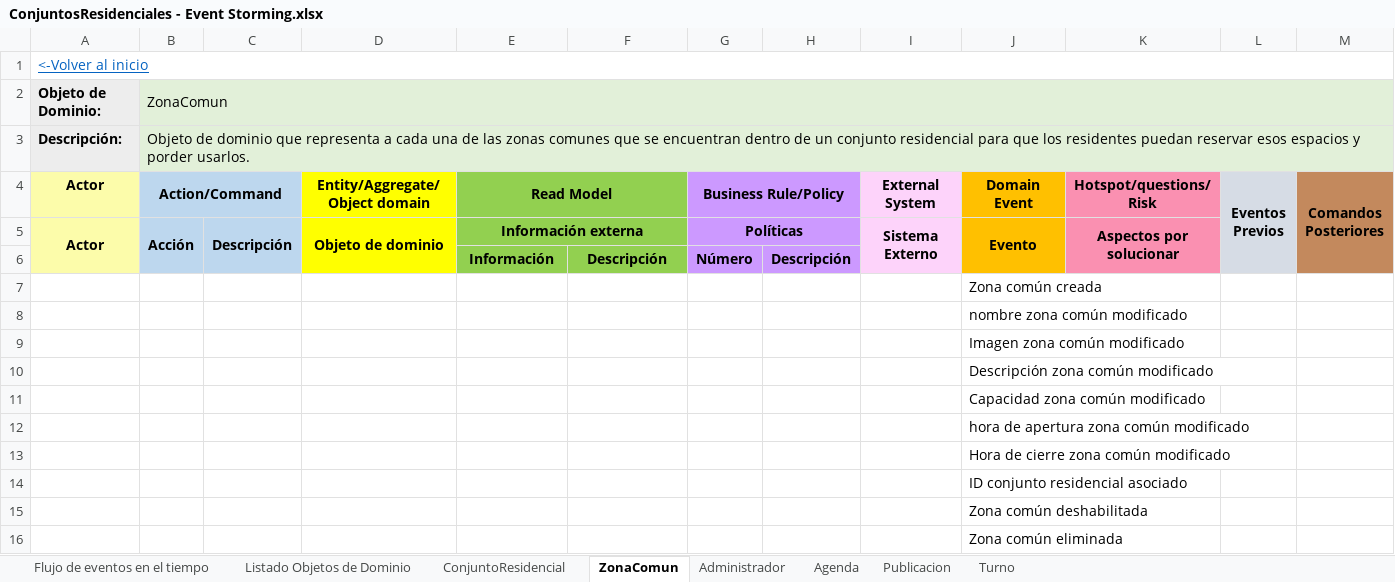
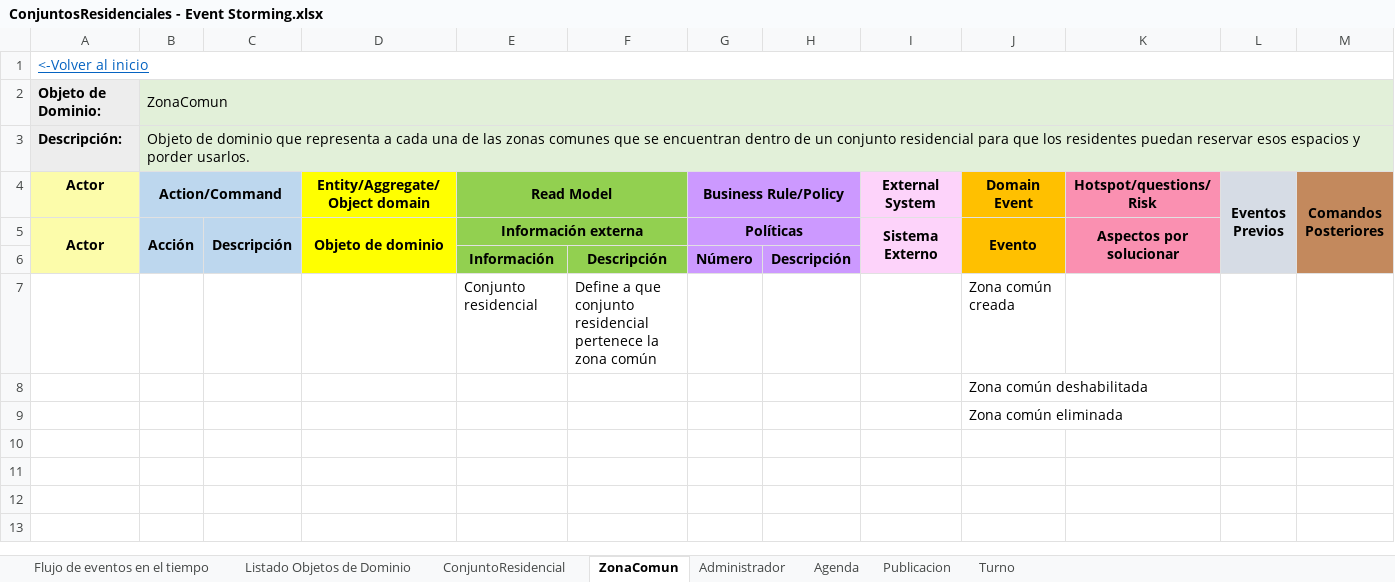
Before and after one commit to JZuluf/victus-doc, an Excel workbook: Doo-Doc/Seccion # 7/ConjuntosResidenciales - Event Storming.xlsx, sheet ZonaComun, drawn as a sheet; values as stored, in another font and other column widths than the file's, no borders; removed rows and columns are numbered as before the commit, all else as after; the diff names each change by its address in the sheet, - before the commit and + after, or states it on an @@ line.

Commit message:
Cambios del arvhico conjuntos residenciales event storming

```diff
--- a/Doo-Doc/Seccion # 7/ConjuntosResidenciales - Event Storming.xlsx (sheet ZonaComun)
+++ b/Doo-Doc/Seccion # 7/ConjuntosResidenciales - Event Storming.xlsx (sheet ZonaComun)
-row 7:  |  |  |  |  |  |  |  |  | Zona común creada
-row 8:  |  |  |  |  |  |  |  |  | nombre zona común modificado
-row 9:  |  |  |  |  |  |  |  |  | Imagen zona común modificado
-row 10:  |  |  |  |  |  |  |  |  | Descripción zona común modificado
-row 11:  |  |  |  |  |  |  |  |  | Capacidad zona común modificado
-row 12:  |  |  |  |  |  |  |  |  | hora de apertura zona común modificado
-row 13:  |  |  |  |  |  |  |  |  | Hora de cierre zona común modificado
-row 14:  |  |  |  |  |  |  |  |  | ID conjunto residencial asociado
+row 7:  |  |  |  | Conjunto residencial | Define a que conjunto residencial pertenece la zona común |  |  |  | Zona común creada
```
Also changed, not shown: sheet Agenda, sheet Turno, formulas that keep their value.
